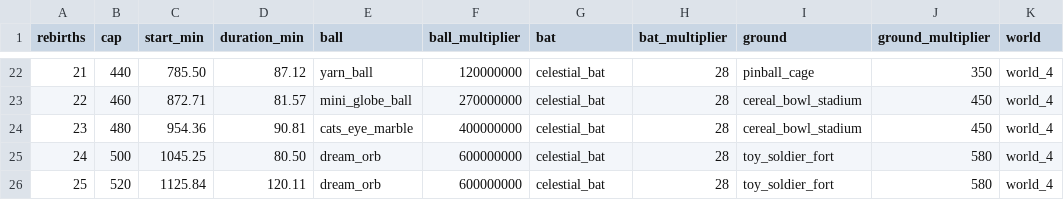
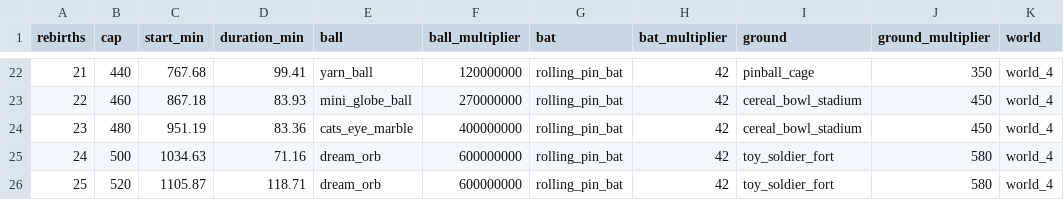
Before and after one commit to cherrytn1738/game1, a CSV file: tools/balance/output/runs_active.csv, drawn as a sheet; only a part is shown, gaps mark what is left out; the diff covers the shown part only.

```diff
--- a/tools/balance/output/runs_active.csv
+++ b/tools/balance/output/runs_active.csv
@@ -22,5 +22,5 @@ rebirths,cap,start_min,duration_min,ball,ball_multiplier,bat,bat_multiplier,grou
-21,440,785.50,87.12,yarn_ball,120000000,celestial_bat,28,pinball_cage,350,world_4
-22,460,872.71,81.57,mini_globe_ball,270000000,celestial_bat,28,cereal_bowl_stadium,450,world_4
-23,480,954.36,90.81,cats_eye_marble,400000000,celestial_bat,28,cereal_bowl_stadium,450,world_4
-24,500,1045.25,80.50,dream_orb,600000000,celestial_bat,28,toy_soldier_fort,580,world_4
-25,520,1125.84,120.11,dream_orb,600000000,celestial_bat,28,toy_soldier_fort,580,world_4
+21,440,767.68,99.41,yarn_ball,120000000,rolling_pin_bat,42,pinball_cage,350,world_4
+22,460,867.18,83.93,mini_globe_ball,270000000,rolling_pin_bat,42,cereal_bowl_stadium,450,world_4
+23,480,951.19,83.36,cats_eye_marble,400000000,rolling_pin_bat,42,cereal_bowl_stadium,450,world_4
+24,500,1034.63,71.16,dream_orb,600000000,rolling_pin_bat,42,toy_soldier_fort,580,world_4
+25,520,1105.87,118.71,dream_orb,600000000,rolling_pin_bat,42,toy_soldier_fort,580,world_4
```
Also changed, not shown: 34 edited cells elsewhere in this file, tools/balance/output/casual.csv, tools/balance/output/purchases_active.csv, 12 other files.
